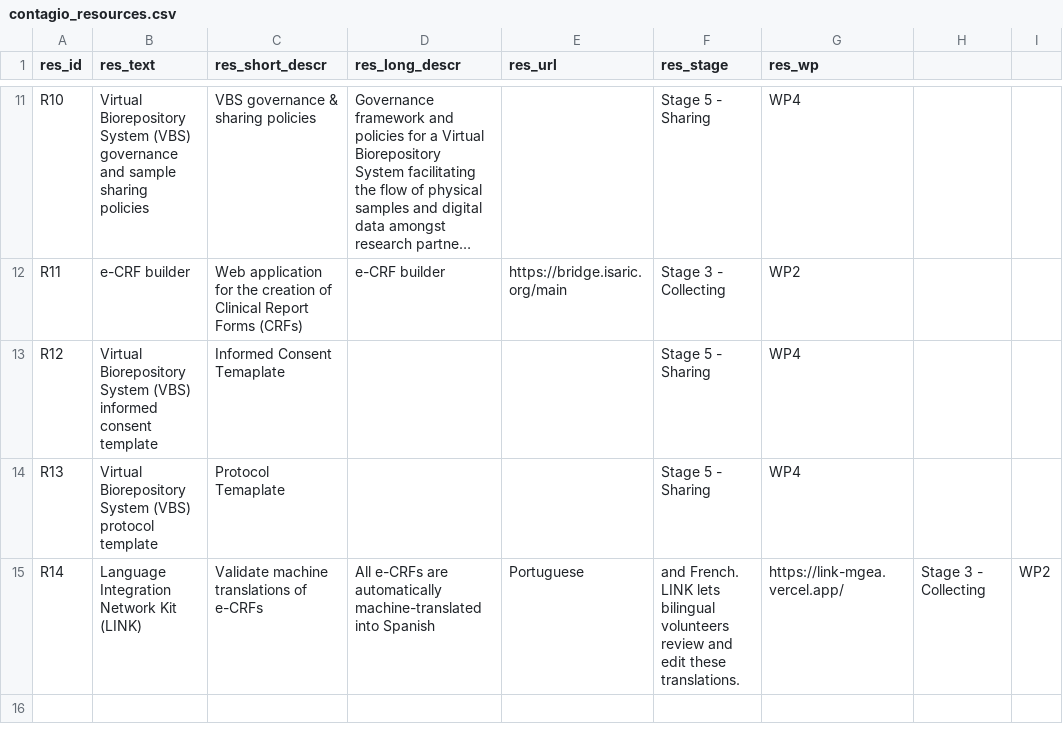
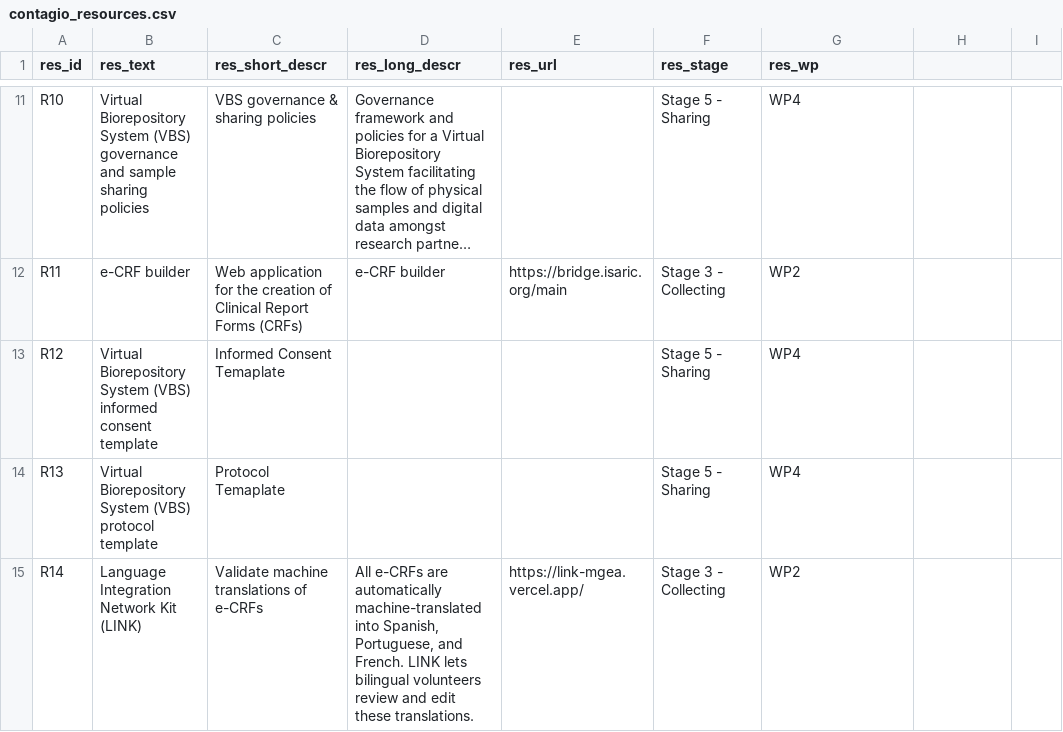
Before and after one commit to gerolfbumcg/CONTAGIO_resources, a CSV file: contagio_resources.csv, drawn as a sheet; only a part is shown, gaps mark what is left out; long unchanged cells end in ….

Commit message:
Fix formatting in Language Integration Network Kit entry

```diff
--- a/contagio_resources.csv
+++ b/contagio_resources.csv
@@ -14,2 +14,2 @@ R12,Virtual Biorepository System (VBS) informed consent template,Informed Consen
 R13,Virtual Biorepository System (VBS) protocol template,Protocol Temaplate,,,Stage 5 - Sharing,WP4
-R14,Language Integration Network Kit (LINK),Validate machine translations of e-CRFs,All e-CRFs are automatically machine-translated into Spanish, Portuguese, and French. LINK lets bilingual volunteers review and edit these translations.,https://link-mgea.vercel.app/,Stage 3 - Collecting,WP2
+R14,Language Integration Network Kit (LINK),Validate machine translations of e-CRFs,"All e-CRFs are automatically machine-translated into Spanish, Portuguese, and French. LINK lets bilingual volunteers review and edit these translations.",https://link-mgea.vercel.app/,Stage 3 - Collecting,WP2
```
